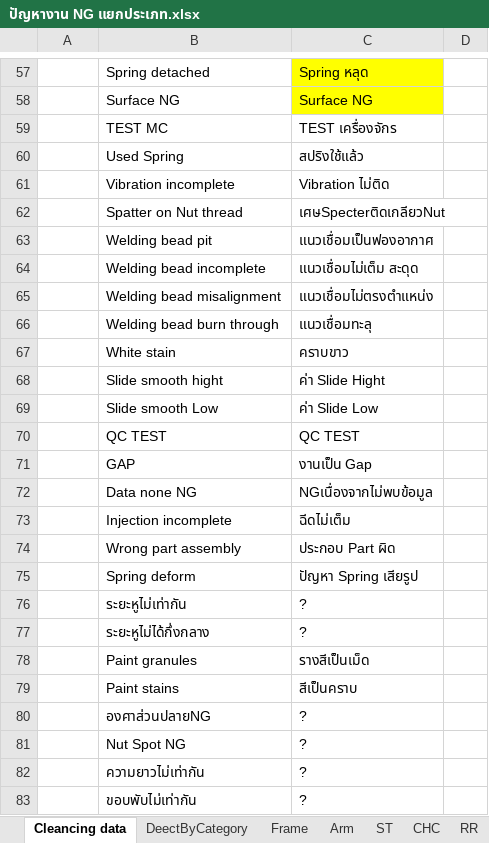
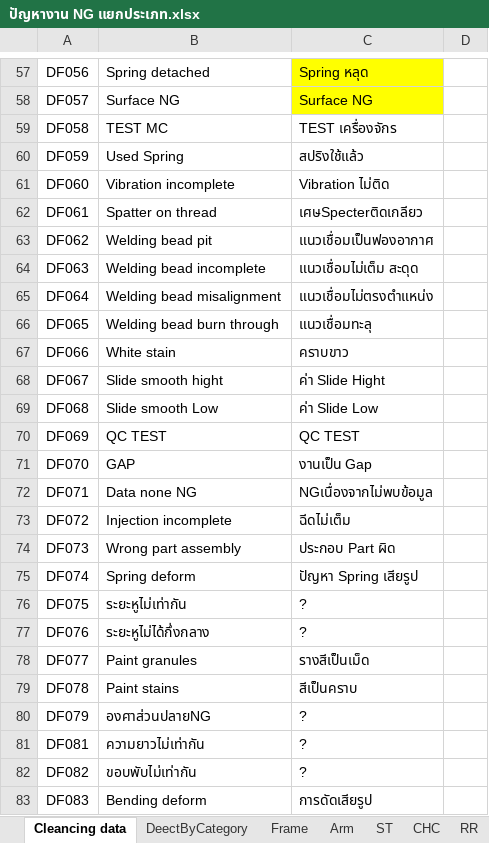
Before and after one commit to wuttinaninpanan/tbsmproduction, an Excel workbook: core/management/ปัญหางาน NG แยกประเภท.xlsx, sheet Cleancing data, drawn as a sheet; only a part is shown, gaps mark what is left out; values as stored, in another font and other column widths than the file's, no borders; removed rows and columns are numbered as before the commit, all else as after; the diff covers the shown part only; the diff names each change by its address in the sheet, - before the commit and + after, or states it on an @@ line.

```diff
--- a/core/management/ปัญหางาน NG แยกประเภท.xlsx (sheet Cleancing data)
+++ b/core/management/ปัญหางาน NG แยกประเภท.xlsx (sheet Cleancing data)
-A57: (empty)
+A57: DF056
-A58: (empty)
+A58: DF057
-A59: (empty)
+A59: DF058
-A60: (empty)
+A60: DF059
-A61: (empty)
+A61: DF060
-row 62:  | Spatter on Nut thread | เศษSpecterติดเกลียวNut
+row 62: DF061 | Spatter on thread | เศษSpecterติดเกลียว
-A63: (empty)
+A63: DF062
-A64: (empty)
+A64: DF063
-A65: (empty)
+A65: DF064
-A66: (empty)
+A66: DF065
-A67: (empty)
+A67: DF066
-A68: (empty)
+A68: DF067
-A69: (empty)
+A69: DF068
-A70: (empty)
+A70: DF069
-A71: (empty)
+A71: DF070
-A72: (empty)
+A72: DF071
-A73: (empty)
+A73: DF072
-A74: (empty)
+A74: DF073
-A75: (empty)
+A75: DF074
-A76: (empty)
+A76: DF075
-A77: (empty)
+A77: DF076
-A78: (empty)
+A78: DF077
-A79: (empty)
+A79: DF078
-A80: (empty)
+A80: DF079
-row 81:  | Nut Spot NG | ?
-A81: (empty)
+A81: DF081
-A82: (empty)
+A82: DF082
+row 83: DF083 | Bending deform | การดัดเสียรูป
```
Also changed, not shown: 57 edited cells and cell formats elsewhere in this sheet, sheet Frame, sheet DeectByCategory, sheet RR, core/management/Bom master template.xlsx, 6 other files.
